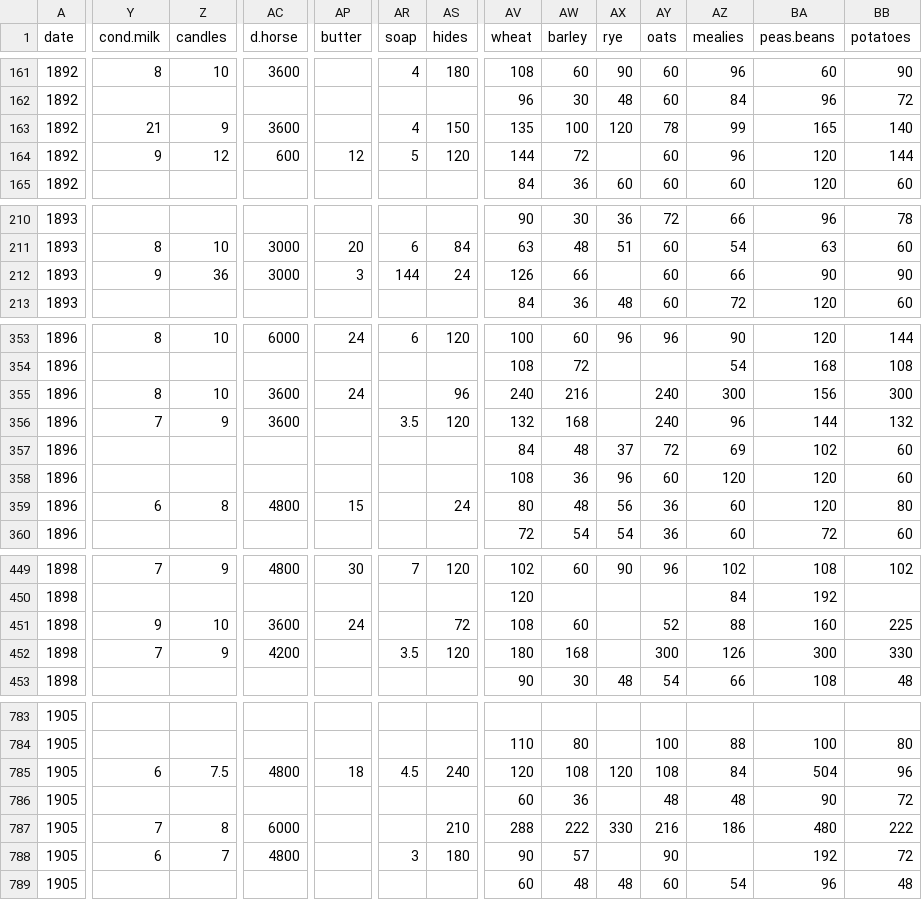
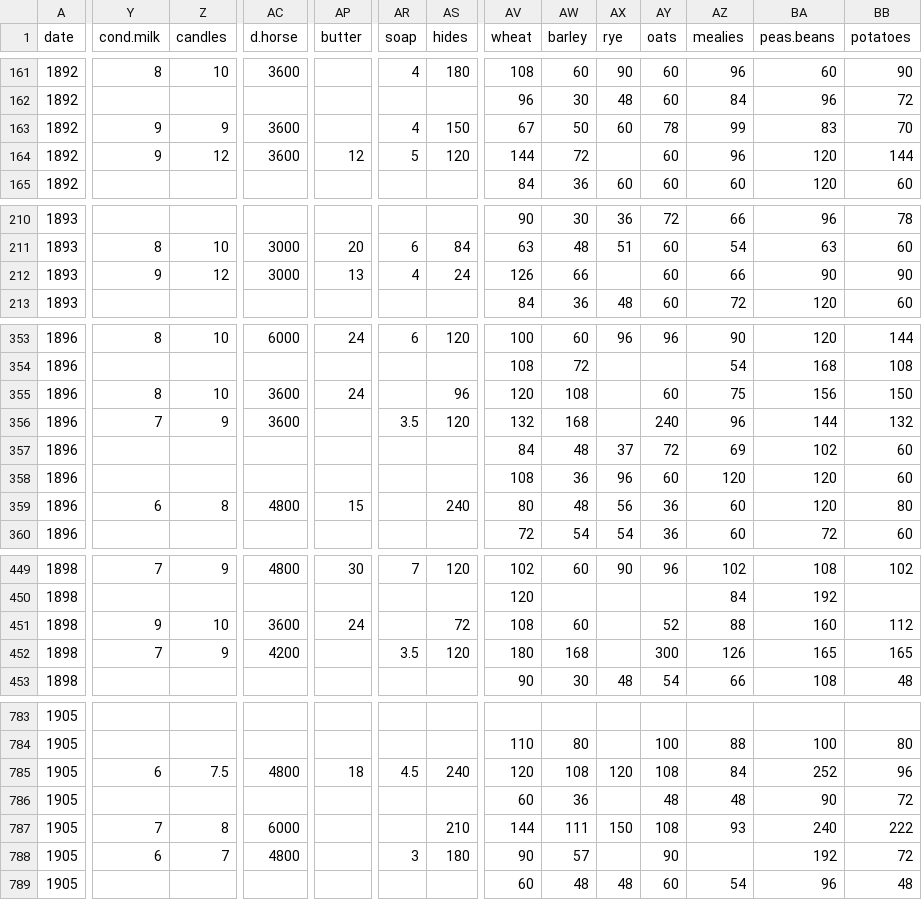
Before and after one commit to lhbinge/R-Commodities, a CSV file: Blue_Books.csv, drawn as a sheet; only a part is shown, gaps mark what is left out; the diff covers the shown part only; the diff names each change by its address in the sheet, - before the commit and + after, or states it on an @@ line.

```diff
--- a/Blue_Books.csv
+++ b/Blue_Books.csv
-Y163 (cond.milk): 21
+Y163 (cond.milk): 9
-AV163 (wheat): 135
+AV163 (wheat): 67
-AW163 (barley): 100
+AW163 (barley): 50
-AX163 (rye): 120
+AX163 (rye): 60
-BA163 (peas.beans): 165
+BA163 (peas.beans): 83
-BB163 (potatoes): 140
+BB163 (potatoes): 70
-AC164 (d.horse): 600
+AC164 (d.horse): 3600
-Z212 (candles): 36
+Z212 (candles): 12
-AP212 (butter): 3
+AP212 (butter): 13
-AR212 (soap): 144
+AR212 (soap): 4
-AV355 (wheat): 240
+AV355 (wheat): 120
-AW355 (barley): 216
+AW355 (barley): 108
-AY355 (oats): 240
+AY355 (oats): 60
-AZ355 (mealies): 300
+AZ355 (mealies): 75
-BB355 (potatoes): 300
+BB355 (potatoes): 150
-AS359 (hides): 24
+AS359 (hides): 240
-BB451 (potatoes): 225
+BB451 (potatoes): 112
-BA452 (peas.beans): 300
+BA452 (peas.beans): 165
-BB452 (potatoes): 330
+BB452 (potatoes): 165
-BA785 (peas.beans): 504
+BA785 (peas.beans): 252
-AV787 (wheat): 288
+AV787 (wheat): 144
-AW787 (barley): 222
+AW787 (barley): 111
-AX787 (rye): 330
+AX787 (rye): 150
-AY787 (oats): 216
+AY787 (oats): 108
-AZ787 (mealies): 186
+AZ787 (mealies): 93
-BA787 (peas.beans): 480
+BA787 (peas.beans): 240
```
Also changed, not shown: 30 edited cells elsewhere in this file, UK.csv, Weights.csv, 6 other files.
